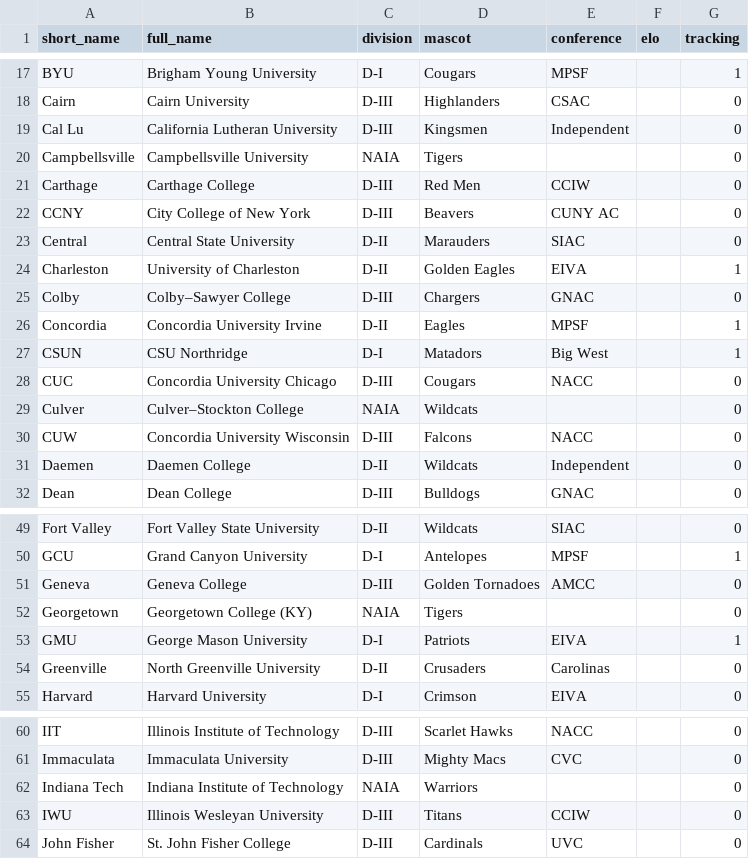
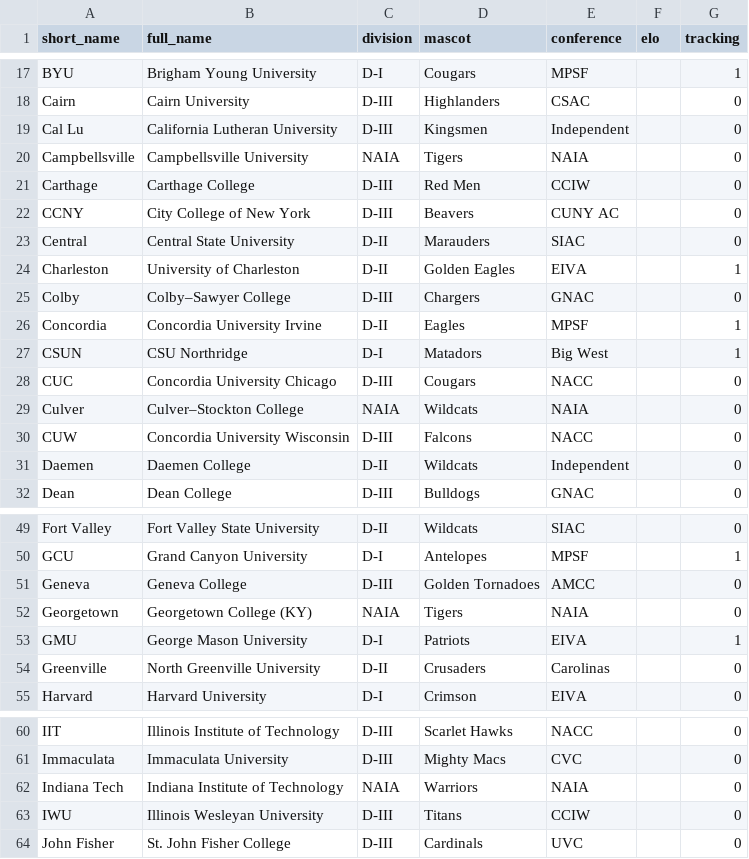
Before and after one commit to tjbreshears/VBelo, a CSV file: inputs/teams.csv, drawn as a sheet; only a part is shown, gaps mark what is left out.

Commit message:
Changed NAIA conference labels

```diff
--- a/inputs/teams.csv
+++ b/inputs/teams.csv
@@ -19,3 +19,3 @@ Cairn,Cairn University,D-III,Highlanders,CSAC,,0
 Cal Lu,California Lutheran University,D-III,Kingsmen,Independent,,0
-Campbellsville,Campbellsville University,NAIA,Tigers,,,0
+Campbellsville,Campbellsville University,NAIA,Tigers,NAIA,,0
 Carthage,Carthage College,D-III,Red Men,CCIW,,0
@@ -28,3 +28,3 @@ CSUN,CSU Northridge,D-I,Matadors,Big West,,1
 CUC,Concordia University Chicago,D-III,Cougars,NACC,,0
-Culver,Culver–Stockton College,NAIA,Wildcats,,,0
+Culver,Culver–Stockton College,NAIA,Wildcats,NAIA,,0
 CUW,Concordia University Wisconsin,D-III,Falcons,NACC,,0
@@ -51,3 +51,3 @@ GCU,Grand Canyon University,D-I,Antelopes,MPSF,,1
 Geneva,Geneva College,D-III,Golden Tornadoes,AMCC,,0
-Georgetown,Georgetown College (KY),NAIA,Tigers,,,0
+Georgetown,Georgetown College (KY),NAIA,Tigers,NAIA,,0
 GMU,George Mason University,D-I,Patriots,EIVA,,1
@@ -61,3 +61,3 @@ IIT,Illinois Institute of Technology,D-III,Scarlet Hawks,NACC,,0
 Immaculata,Immaculata University,D-III,Mighty Macs,CVC,,0
-Indiana Tech,Indiana Institute of Technology,NAIA,Warriors,,,0
+Indiana Tech,Indiana Institute of Technology,NAIA,Warriors,NAIA,,0
 IWU,Illinois Wesleyan University,D-III,Titans,CCIW,,0
```
